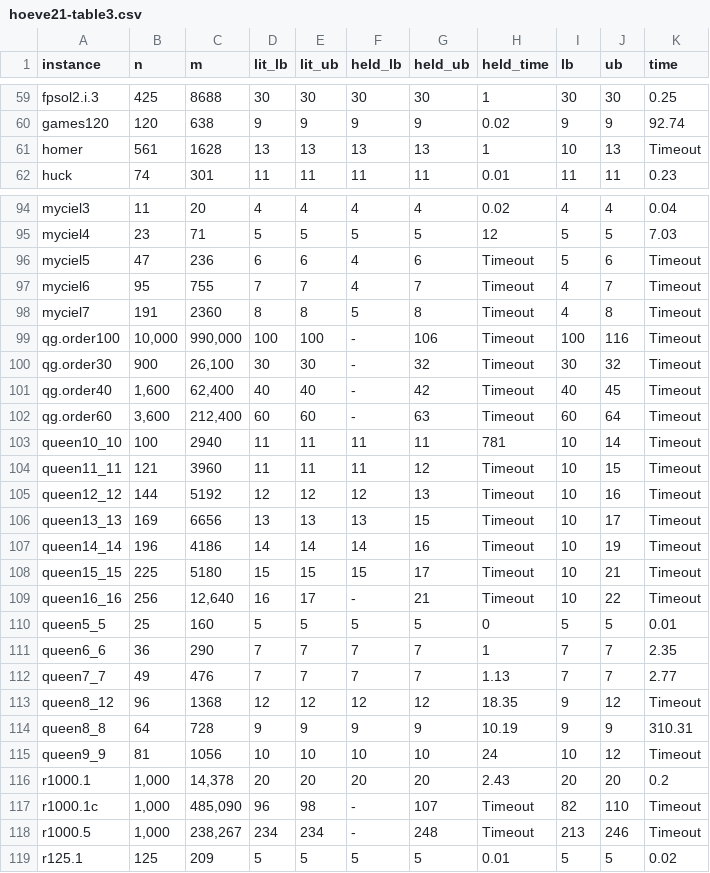
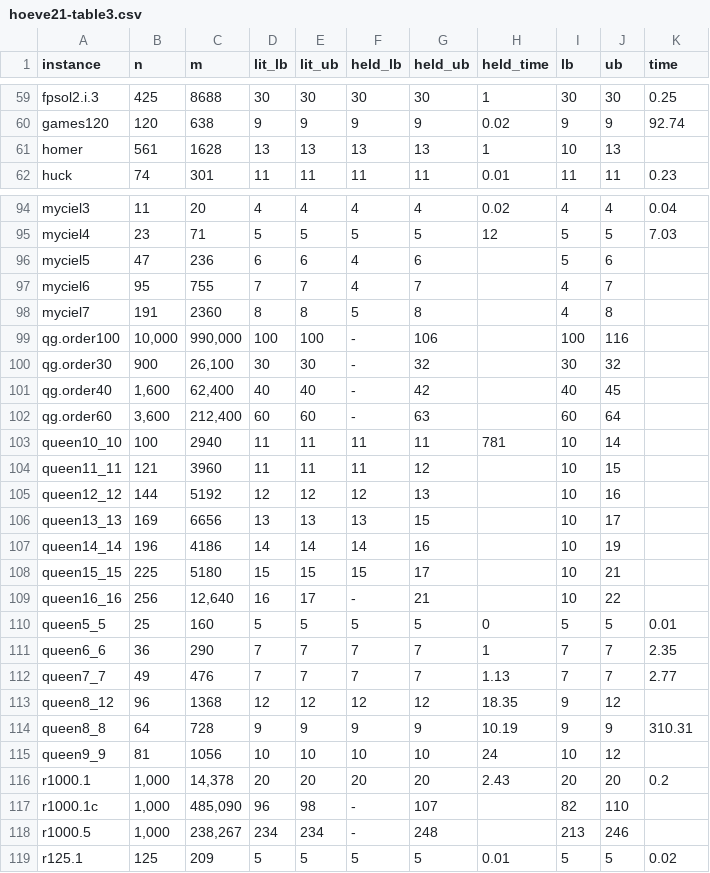
Before and after one commit to ieremies/color-instances, a CSV file: lit/hoeve21-table3.csv, drawn as a sheet; only a part is shown, gaps mark what is left out; the diff covers the shown part only.

```diff
--- a/lit/hoeve21-table3.csv
+++ b/lit/hoeve21-table3.csv
@@ -60,3 +60,3 @@ fpsol2.i.3,425,8688,30,30,30,30,1,30,30,0.25
 games120,120,638,9,9,9,9,0.02,9,9,92.74
-homer,561,1628,13,13,13,13,1,10,13,Timeout
+homer,561,1628,13,13,13,13,1,10,13,
 huck,74,301,11,11,11,11,0.01,11,11,0.23
@@ -95,16 +95,16 @@ myciel3,11,20,4,4,4,4,0.02,4,4,0.04
 myciel4,23,71,5,5,5,5,12,5,5,7.03
-myciel5,47,236,6,6,4,6,Timeout,5,6,Timeout
-myciel6,95,755,7,7,4,7,Timeout,4,7,Timeout
-myciel7,191,2360,8,8,5,8,Timeout,4,8,Timeout
-qg.order100,"10,000","990,000",100,100,-,106,Timeout,100,116,Timeout
-qg.order30,900,"26,100",30,30,-,32,Timeout,30,32,Timeout
-qg.order40,"1,600","62,400",40,40,-,42,Timeout,40,45,Timeout
-qg.order60,"3,600","212,400",60,60,-,63,Timeout,60,64,Timeout
-queen10_10,100,2940,11,11,11,11,781,10,14,Timeout
-queen11_11,121,3960,11,11,11,12,Timeout,10,15,Timeout
-queen12_12,144,5192,12,12,12,13,Timeout,10,16,Timeout
-queen13_13,169,6656,13,13,13,15,Timeout,10,17,Timeout
-queen14_14,196,4186,14,14,14,16,Timeout,10,19,Timeout
-queen15_15,225,5180,15,15,15,17,Timeout,10,21,Timeout
-queen16_16,256,"12,640",16,17,-,21,Timeout,10,22,Timeout
+myciel5,47,236,6,6,4,6,,5,6,
+myciel6,95,755,7,7,4,7,,4,7,
+myciel7,191,2360,8,8,5,8,,4,8,
+qg.order100,"10,000","990,000",100,100,-,106,,100,116,
+qg.order30,900,"26,100",30,30,-,32,,30,32,
+qg.order40,"1,600","62,400",40,40,-,42,,40,45,
+qg.order60,"3,600","212,400",60,60,-,63,,60,64,
+queen10_10,100,2940,11,11,11,11,781,10,14,
+queen11_11,121,3960,11,11,11,12,,10,15,
+queen12_12,144,5192,12,12,12,13,,10,16,
+queen13_13,169,6656,13,13,13,15,,10,17,
+queen14_14,196,4186,14,14,14,16,,10,19,
+queen15_15,225,5180,15,15,15,17,,10,21,
+queen16_16,256,"12,640",16,17,-,21,,10,22,
 queen5_5,25,160,5,5,5,5,0,5,5,0.01
@@ -112,8 +112,8 @@ queen6_6,36,290,7,7,7,7,1,7,7,2.35
 queen7_7,49,476,7,7,7,7,1.13,7,7,2.77
-queen8_12,96,1368,12,12,12,12,18.35,9,12,Timeout
+queen8_12,96,1368,12,12,12,12,18.35,9,12,
 queen8_8,64,728,9,9,9,9,10.19,9,9,310.31
-queen9_9,81,1056,10,10,10,10,24,10,12,Timeout
+queen9_9,81,1056,10,10,10,10,24,10,12,
 r1000.1,"1,000","14,378",20,20,20,20,2.43,20,20,0.2
-r1000.1c,"1,000","485,090",96,98,-,107,Timeout,82,110,Timeout
-r1000.5,"1,000","238,267",234,234,-,248,Timeout,213,246,Timeout
+r1000.1c,"1,000","485,090",96,98,-,107,,82,110,
+r1000.5,"1,000","238,267",234,234,-,248,,213,246,
 r125.1,125,209,5,5,5,5,0.01,5,5,0.02
```
Also changed, not shown: 131 edited cells elsewhere in this file, lit/morrison16.csv, 12 other files.
